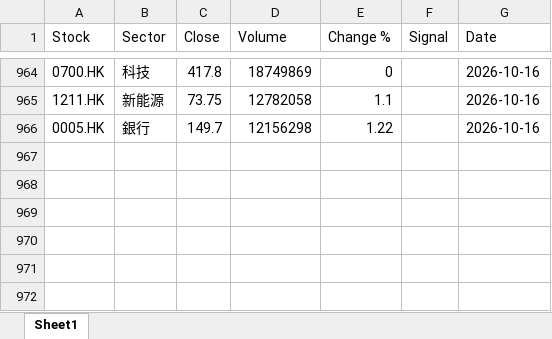
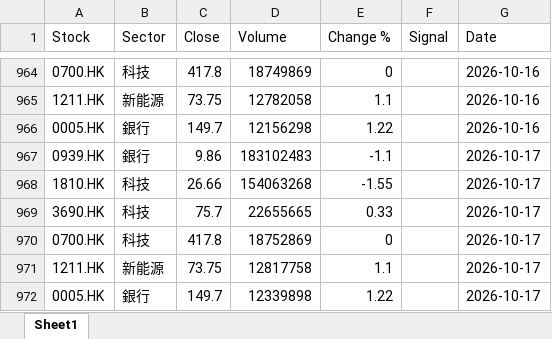
Before and after one commit to chriskkf-ai/hk_stock_analysis, an Excel workbook: data/history.xlsx, sheet Sheet1, drawn as a sheet; only a part is shown, gaps mark what is left out; values as stored, in another font and other column widths than the file's, no borders; the diff names each change by its address in the sheet, - before the commit and + after, or states it on an @@ line.

```diff
--- a/data/history.xlsx (sheet Sheet1)
+++ b/data/history.xlsx (sheet Sheet1)
+row 967: 0939.HK | 銀行 | 9.86 | 183102483 | -1.1 |  | 2026-10-17
+row 968: 1810.HK | 科技 | 26.66 | 154063268 | -1.55 |  | 2026-10-17
+row 969: 3690.HK | 科技 | 75.7 | 22655665 | 0.33 |  | 2026-10-17
+row 970: 0700.HK | 科技 | 417.8 | 18752869 | 0 |  | 2026-10-17
+row 971: 1211.HK | 新能源 | 73.75 | 12817758 | 1.1 |  | 2026-10-17
+row 972: 0005.HK | 銀行 | 149.7 | 12339898 | 1.22 |  | 2026-10-17
```
Also changed, not shown: data/output.xlsx.
